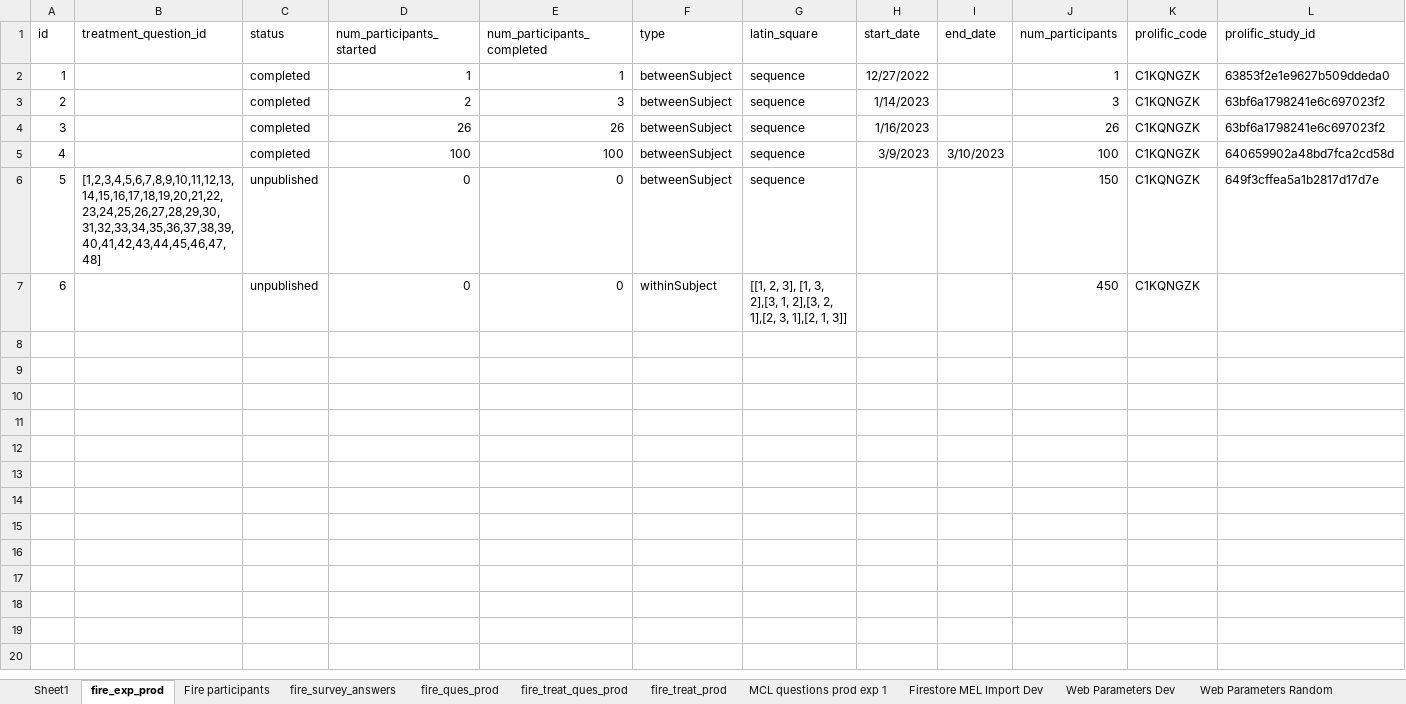
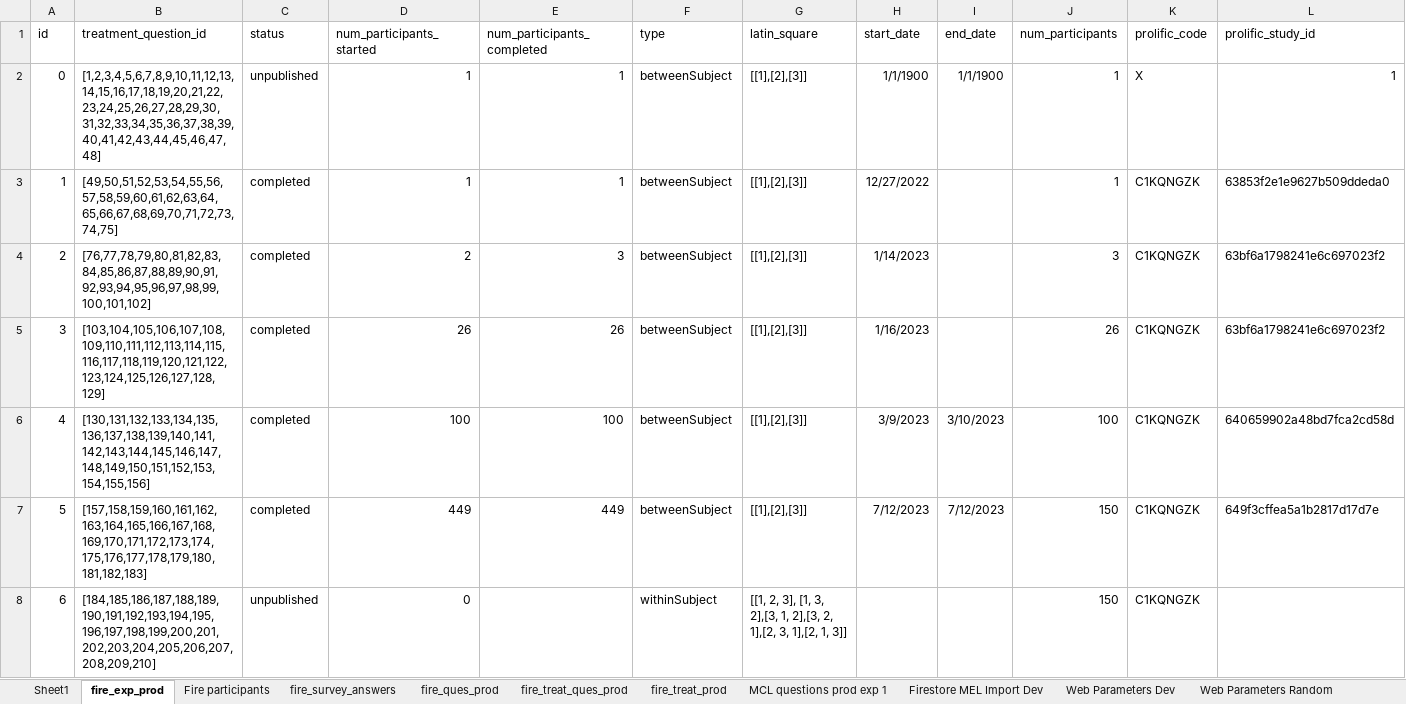
Before and after one commit to The-Discounters/vizsurvey, an Excel workbook: doc/MCL questions.xlsx, sheet fire_exp_prod, drawn as a sheet; only a part is shown; values as stored, in another font and other column widths than the file's, no borders; removed rows and columns are numbered as before the commit, all else as after; rows hold the shown columns only; the diff names each change by its address in the sheet, - before the commit and + after, or states it on an @@ line.

Commit message:
Utility function that functions will use working.
Updated schema to shift instruction questions from to treatmentQuestion
Added function utility methods for filtering and ordering questions by sequence_id and randomly.
Removed linking from data seeding script that is no longer necessary.

```diff
--- a/doc/MCL questions.xlsx (sheet fire_exp_prod)
+++ b/doc/MCL questions.xlsx (sheet fire_exp_prod)
+row 2: 0 | [1,2,3,4,5,6,7,8,9,10,11,12,13,14,15,16,17,18,19,20,21,22,23,24,25,26,27,28,29,30,31,32,33,34,35,36,37,38,39,40,41,42,43,44,45,46,47,48] | unpublished | 1 | 1 | betweenSubject | [[1],[2],[3]] | 1/1/1900 | 1/1/1900 | 1 | X | 1
-B3 (treatment_question_id): (empty)
+B3 (treatment_question_id): [49,50,51,52,53,54,55,56,57,58,59,60,61,62,63,64,65,66,67,68,69,70,71,72,73,74,75]
-G3:G6 (latin_square): sequence
+G3:G6 (latin_square): [[1],[2],[3]]
-B4 (treatment_question_id): (empty)
+B4 (treatment_question_id): [76,77,78,79,80,81,82,83,84,85,86,87,88,89,90,91,92,93,94,95,96,97,98,99,100,101,102]
-B5 (treatment_question_id): (empty)
+B5 (treatment_question_id): [103,104,105,106,107,108,109,110,111,112,113,114,115,116,117,118,119,120,121,122,123,124,125,126,127,128,129]
-B6 (treatment_question_id): (empty)
+B6 (treatment_question_id): [130,131,132,133,134,135,136,137,138,139,140,141,142,143,144,145,146,147,148,149,150,151,152,153,154,155,156]
-row 6: 5 | [1,2,3,4,5,6,7,8,9,10,11,12,13,14,15,16,17,18,19,20,21,22,23,24,25,26,27,28,29,30,31,32,33,34,35,36,37,38,39,40,41,42,43,44,45,46,47,48] | unpublished | 0 | 0 | betweenSubject | sequence |  |  | 150 | C1KQNGZK | 649f3cffea5a1b2817d17d7e
+row 7: 5 | [157,158,159,160,161,162,163,164,165,166,167,168,169,170,171,172,173,174,175,176,177,178,179,180,181,182,183] | completed | 449 | 449 | betweenSubject | [[1],[2],[3]] | 7/12/2023 | 7/12/2023 | 150 | C1KQNGZK | 649f3cffea5a1b2817d17d7e
-B8 (treatment_question_id): (empty)
+B8 (treatment_question_id): [184,185,186,187,188,189,190,191,192,193,194,195,196,197,198,199,200,201,202,203,204,205,206,207,208,209,210]
-E8 (num_participants_completed): 0
+E8 (num_participants_completed): (empty)
-J8 (num_participants): 450
+J8 (num_participants): 150
```
Also changed, not shown: sheet fire_treat_ques_prod, sheet Web Parameters Random, 15 other files.
